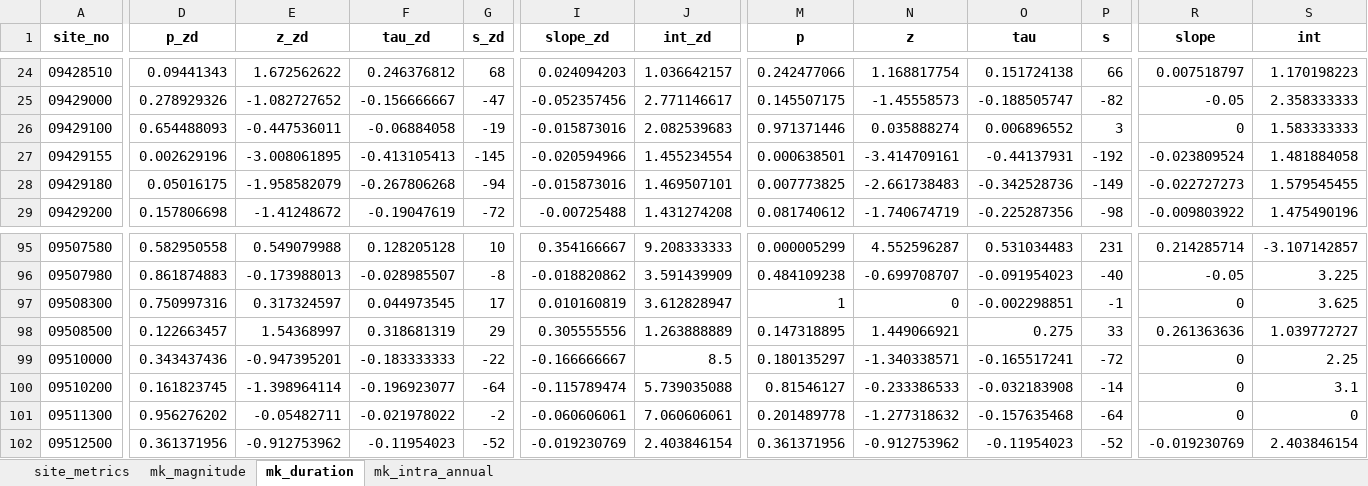
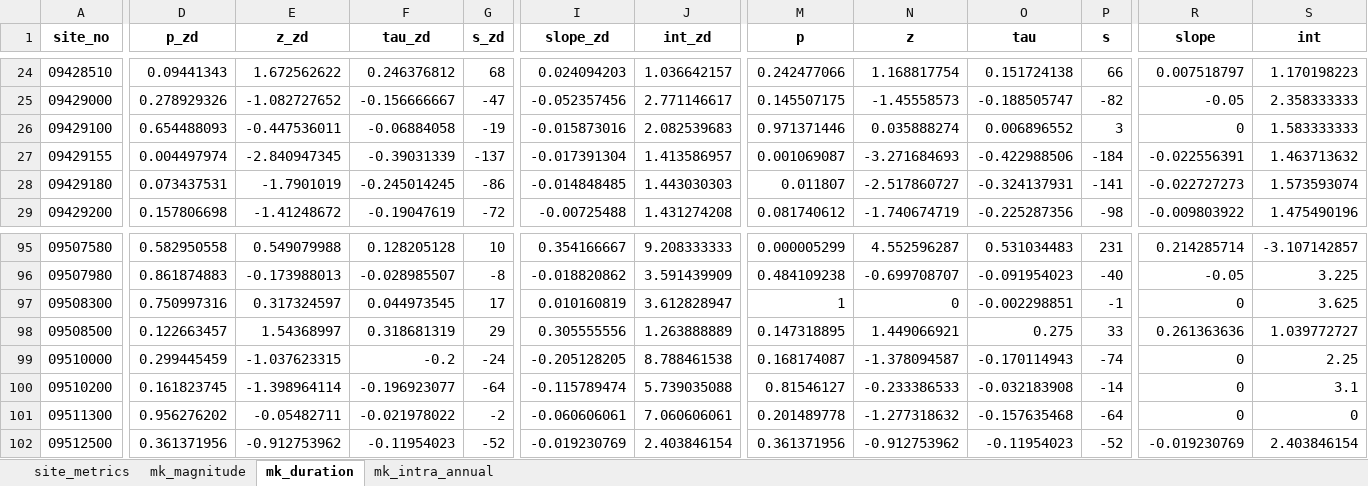
Before and after one commit to AlekWithK/DahlkeLab_LAWR, an Excel workbook: Prelim_Data/Arizona_Alluvial/Arizona_Alluvial_30_95.xlsx, sheet mk_duration, drawn as a sheet; only a part is shown, gaps mark what is left out; values as stored, in another font and other column widths than the file's, no borders; the diff covers the shown part only; the diff names each change by its address in the sheet, - before the commit and + after, or states it on an @@ line.

```diff
--- a/Prelim_Data/Arizona_Alluvial/Arizona_Alluvial_30_95.xlsx (sheet mk_duration)
+++ b/Prelim_Data/Arizona_Alluvial/Arizona_Alluvial_30_95.xlsx (sheet mk_duration)
-D27 (p_zd): 0.002629196
+D27 (p_zd): 0.004497974
-E27 (z_zd): -3.008061895
+E27 (z_zd): -2.840947345
-F27 (tau_zd): -0.413105413
+F27 (tau_zd): -0.39031339
-G27 (s_zd): -145
+G27 (s_zd): -137
-I27 (slope_zd): -0.020594966
+I27 (slope_zd): -0.017391304
-J27 (int_zd): 1.455234554
+J27 (int_zd): 1.413586957
-M27 (p): 0.000638501
+M27 (p): 0.001069087
-N27 (z): -3.414709161
+N27 (z): -3.271684693
-O27 (tau): -0.44137931
+O27 (tau): -0.422988506
-P27 (s): -192
+P27 (s): -184
-R27 (slope): -0.023809524
+R27 (slope): -0.022556391
-S27 (int): 1.481884058
+S27 (int): 1.463713632
-D28 (p_zd): 0.05016175
+D28 (p_zd): 0.073437531
-E28 (z_zd): -1.958582079
+E28 (z_zd): -1.7901019
-F28 (tau_zd): -0.267806268
+F28 (tau_zd): -0.245014245
-G28 (s_zd): -94
+G28 (s_zd): -86
-I28 (slope_zd): -0.015873016
+I28 (slope_zd): -0.014848485
-J28 (int_zd): 1.469507101
+J28 (int_zd): 1.443030303
-M28 (p): 0.007773825
+M28 (p): 0.011807
-N28 (z): -2.661738483
+N28 (z): -2.517860727
-O28 (tau): -0.342528736
+O28 (tau): -0.324137931
-P28 (s): -149
+P28 (s): -141
-S28 (int): 1.579545455
+S28 (int): 1.573593074
-D99 (p_zd): 0.343437436
+D99 (p_zd): 0.299445459
-E99 (z_zd): -0.947395201
+E99 (z_zd): -1.037623315
-F99 (tau_zd): -0.183333333
+F99 (tau_zd): -0.2
-G99 (s_zd): -22
+G99 (s_zd): -24
-I99 (slope_zd): -0.166666667
+I99 (slope_zd): -0.205128205
-J99 (int_zd): 8.5
+J99 (int_zd): 8.788461538
-M99 (p): 0.180135297
+M99 (p): 0.168174087
-N99 (z): -1.340338571
+N99 (z): -1.378094587
-O99 (tau): -0.165517241
+O99 (tau): -0.170114943
-P99 (s): -72
+P99 (s): -74
```
Also changed, not shown: 190 edited cells elsewhere in this sheet, sheet site_metrics, sheet mk_intra_annual, Prelim_Data/Arizona_Alluvial/Arizona_Alluvial_50_90.xlsx, Prelim_Data/Arizona_Alluvial/Arizona_Alluvial_50_95.xlsx, 15 other files.
